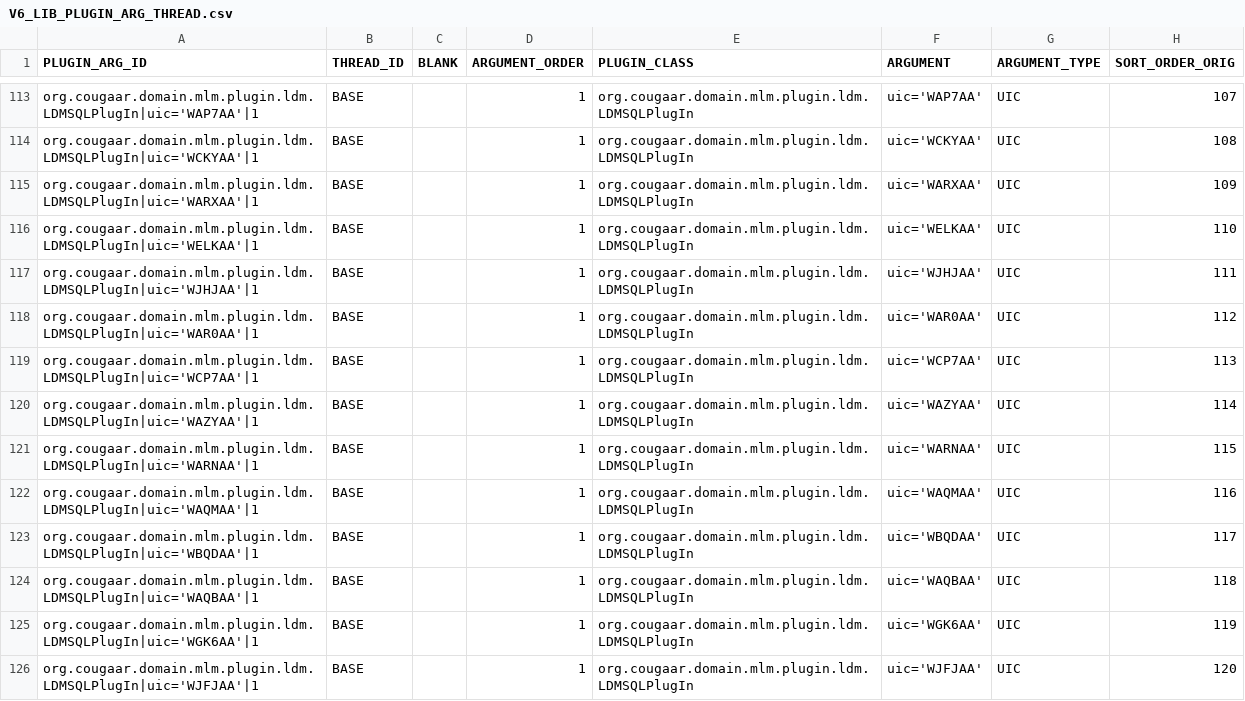
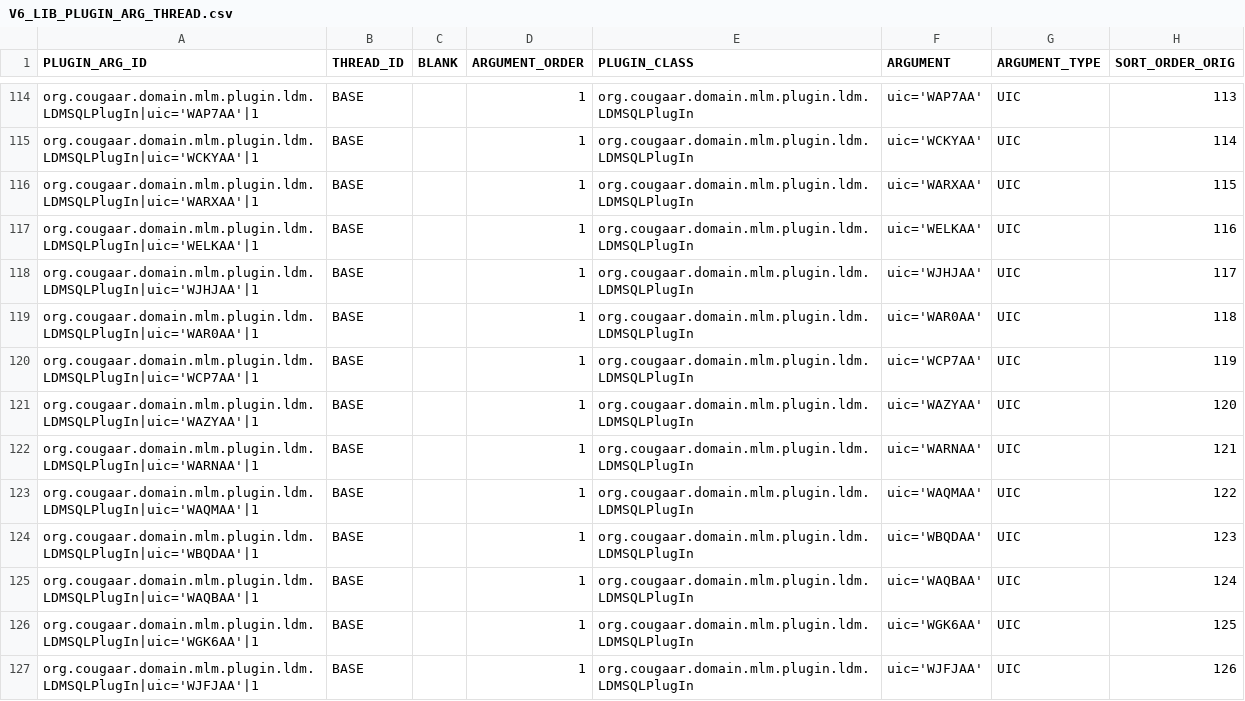
Before and after one commit to codeaudit/cougaar-csmart, a CSV file: csmart/data/cmt/data/V6_LIB_PLUGIN_ARG_THREAD.csv, drawn as a sheet; only a part is shown, gaps mark what is left out; addresses are those after the commit; the diff covers the shown part only; the diff names each change by its address in the sheet, - before the commit and + after, or states it on an @@ line.

```diff
--- a/csmart/data/cmt/data/V6_LIB_PLUGIN_ARG_THREAD.csv
+++ b/csmart/data/cmt/data/V6_LIB_PLUGIN_ARG_THREAD.csv
-H114 (SORT_ORDER_ORIG): 107
+H114 (SORT_ORDER_ORIG): 113
-H115 (SORT_ORDER_ORIG): 108
+H115 (SORT_ORDER_ORIG): 114
-H116 (SORT_ORDER_ORIG): 109
+H116 (SORT_ORDER_ORIG): 115
-H117 (SORT_ORDER_ORIG): 110
+H117 (SORT_ORDER_ORIG): 116
-H118 (SORT_ORDER_ORIG): 111
+H118 (SORT_ORDER_ORIG): 117
-H119 (SORT_ORDER_ORIG): 112
+H119 (SORT_ORDER_ORIG): 118
-H120 (SORT_ORDER_ORIG): 113
+H120 (SORT_ORDER_ORIG): 119
-H121 (SORT_ORDER_ORIG): 114
+H121 (SORT_ORDER_ORIG): 120
-H122 (SORT_ORDER_ORIG): 115
+H122 (SORT_ORDER_ORIG): 121
-H123 (SORT_ORDER_ORIG): 116
+H123 (SORT_ORDER_ORIG): 122
-H124 (SORT_ORDER_ORIG): 117
+H124 (SORT_ORDER_ORIG): 123
-H125 (SORT_ORDER_ORIG): 118
+H125 (SORT_ORDER_ORIG): 124
-H126 (SORT_ORDER_ORIG): 119
+H126 (SORT_ORDER_ORIG): 125
-H127 (SORT_ORDER_ORIG): 120
+H127 (SORT_ORDER_ORIG): 126
```
Also changed, not shown: 1 added row and 127 edited cells elsewhere in this file.
